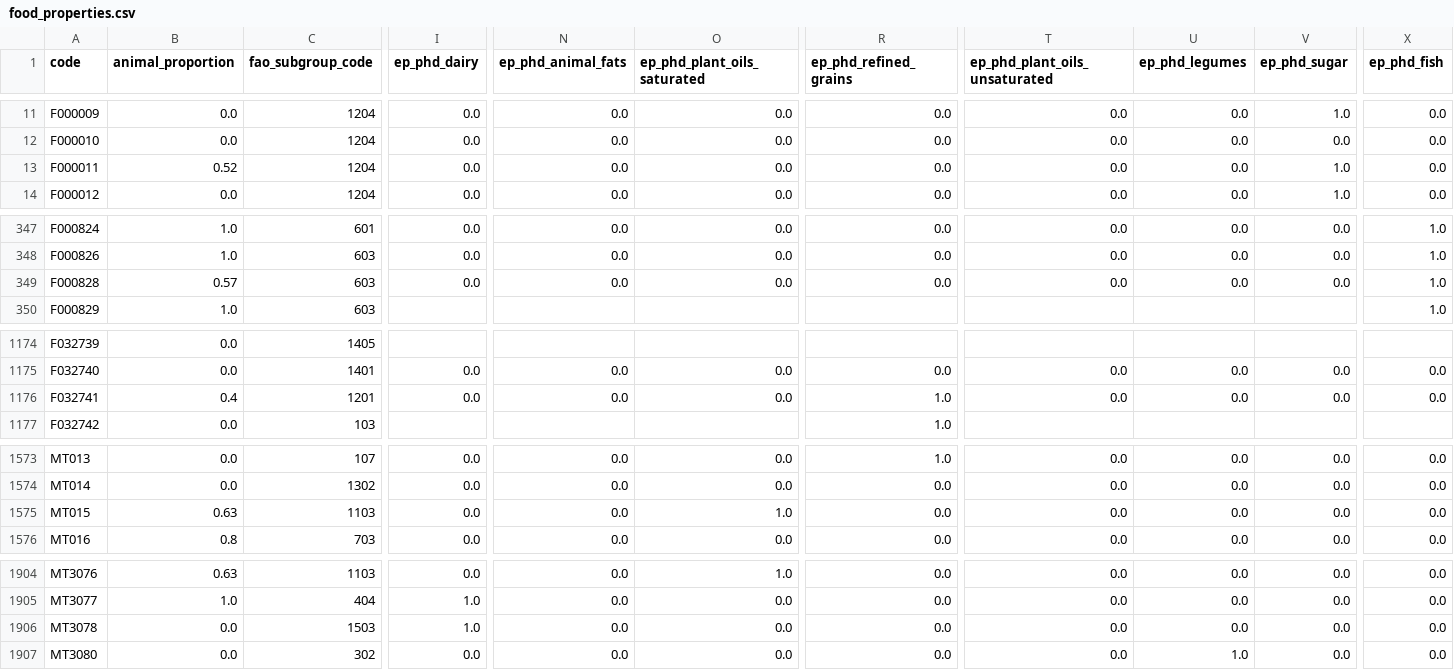
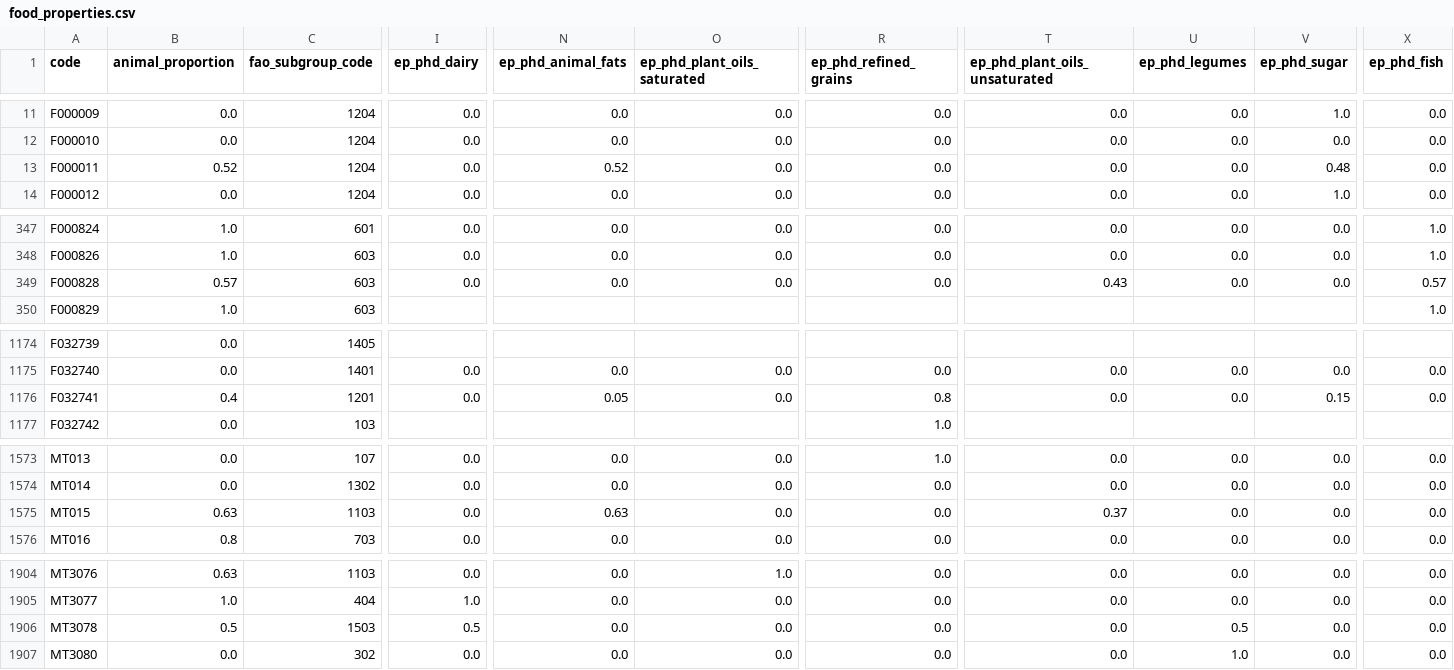
Before and after one commit to elinakettunen/foodmetrics, a CSV file: food_properties.csv, drawn as a sheet; only a part is shown, gaps mark what is left out; the diff covers the shown part only; the diff names each change by its address in the sheet, - before the commit and + after, or states it on an @@ line.

```diff
--- a/food_properties.csv
+++ b/food_properties.csv
-N13 (ep_phd_animal_fats): 0.0
+N13 (ep_phd_animal_fats): 0.52
-V13 (ep_phd_sugar): 1.0
+V13 (ep_phd_sugar): 0.48
-T349 (ep_phd_plant_oils_unsaturated): 0.0
+T349 (ep_phd_plant_oils_unsaturated): 0.43
-X349 (ep_phd_fish): 1.0
+X349 (ep_phd_fish): 0.57
-N1176 (ep_phd_animal_fats): 0.0
+N1176 (ep_phd_animal_fats): 0.05
-R1176 (ep_phd_refined_grains): 1.0
+R1176 (ep_phd_refined_grains): 0.8
-V1176 (ep_phd_sugar): 0.0
+V1176 (ep_phd_sugar): 0.15
-N1575 (ep_phd_animal_fats): 0.0
+N1575 (ep_phd_animal_fats): 0.63
-O1575 (ep_phd_plant_oils_saturated): 1.0
+O1575 (ep_phd_plant_oils_saturated): 0.0
-T1575 (ep_phd_plant_oils_unsaturated): 0.0
+T1575 (ep_phd_plant_oils_unsaturated): 0.37
-B1906 (animal_proportion): 0.0
+B1906 (animal_proportion): 0.5
-I1906 (ep_phd_dairy): 1.0
+I1906 (ep_phd_dairy): 0.5
-U1906 (ep_phd_legumes): 0.0
+U1906 (ep_phd_legumes): 0.5
```
Also changed, not shown: 57 edited cells elsewhere in this file.
